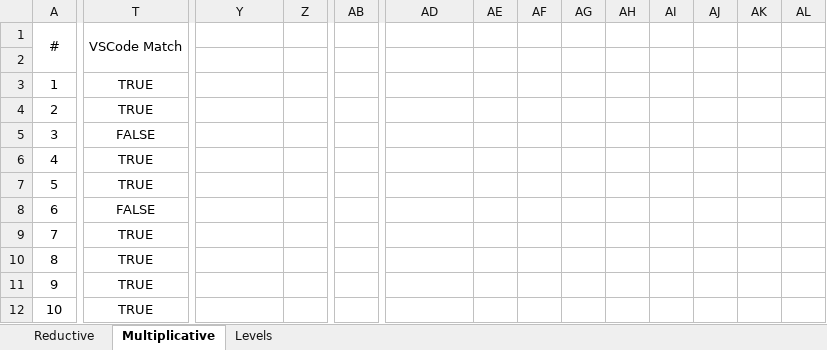
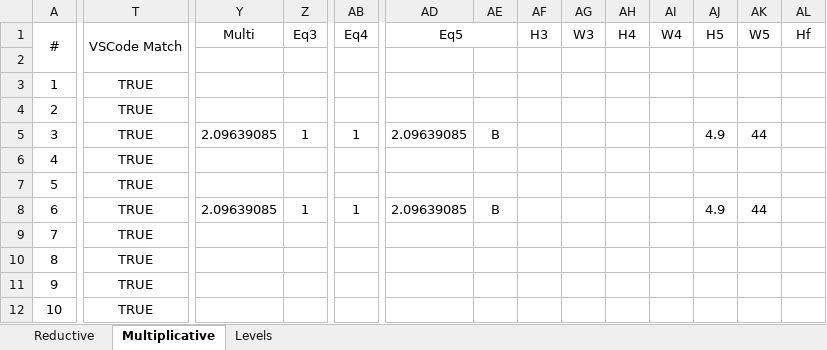
Before and after one commit to nventefs/LPSD, an Excel workbook: Test Case - 6/TC6Results_B.xlsx, sheet Multiplicative, drawn as a sheet; only a part is shown, gaps mark what is left out; values as stored, in another font and other column widths than the file's, no borders; conditional formats not drawn; the diff covers the shown part only; the diff names each change by its address in the sheet, - before the commit and + after, or states it on an @@ line.

```diff
--- a/Test Case - 6/TC6Results_B.xlsx (sheet Multiplicative)
+++ b/Test Case - 6/TC6Results_B.xlsx (sheet Multiplicative)
-Y1: (empty)
+Y1: Multi
-Z1: (empty)
+Z1: Eq3
+Z1:AA1 merged
-AB1: (empty)
+AB1: Eq4
+AB1:AC1 merged
-AD1: (empty)
+AD1: Eq5
+AD1:AE1 merged
-AF1: (empty)
+AF1: H3
-AG1: (empty)
+AG1: W3
-AH1: (empty)
+AH1: H4
-AI1: (empty)
+AI1: W4
-AJ1: (empty)
+AJ1: H5
-AK1: (empty)
+AK1: W5
-AL1: (empty)
+AL1: Hf
-T5 (VSCode Match): FALSE
+T5 (VSCode Match): TRUE
-Y5 (Multi): (empty)
+Y5 (Multi): 2.09639085
-Z5 (Eq3): (empty)
+Z5 (Eq3): 1
-AB5 (Eq4): (empty)
+AB5 (Eq4): 1
-AD5 (Eq5): (empty)
+AD5 (Eq5): 2.09639085
-AE5: (empty)
+AE5: B
-AJ5 (H5): (empty)
+AJ5 (H5): 4.9
-AK5 (W5): (empty)
+AK5 (W5): 44
-T8 (VSCode Match): FALSE
+T8 (VSCode Match): TRUE
-Y8 (Multi): (empty)
+Y8 (Multi): 2.09639085
-Z8 (Eq3): (empty)
+Z8 (Eq3): 1
-AB8 (Eq4): (empty)
+AB8 (Eq4): 1
-AD8 (Eq5): (empty)
+AD8 (Eq5): 2.09639085
-AE8: (empty)
+AE8: B
-AJ8 (H5): (empty)
+AJ8 (H5): 4.9
-AK8 (W5): (empty)
+AK8 (W5): 44
```
Also changed, not shown: 25 edited cells elsewhere in this sheet, sheet Reductive, sheet Levels, 2 other files.
